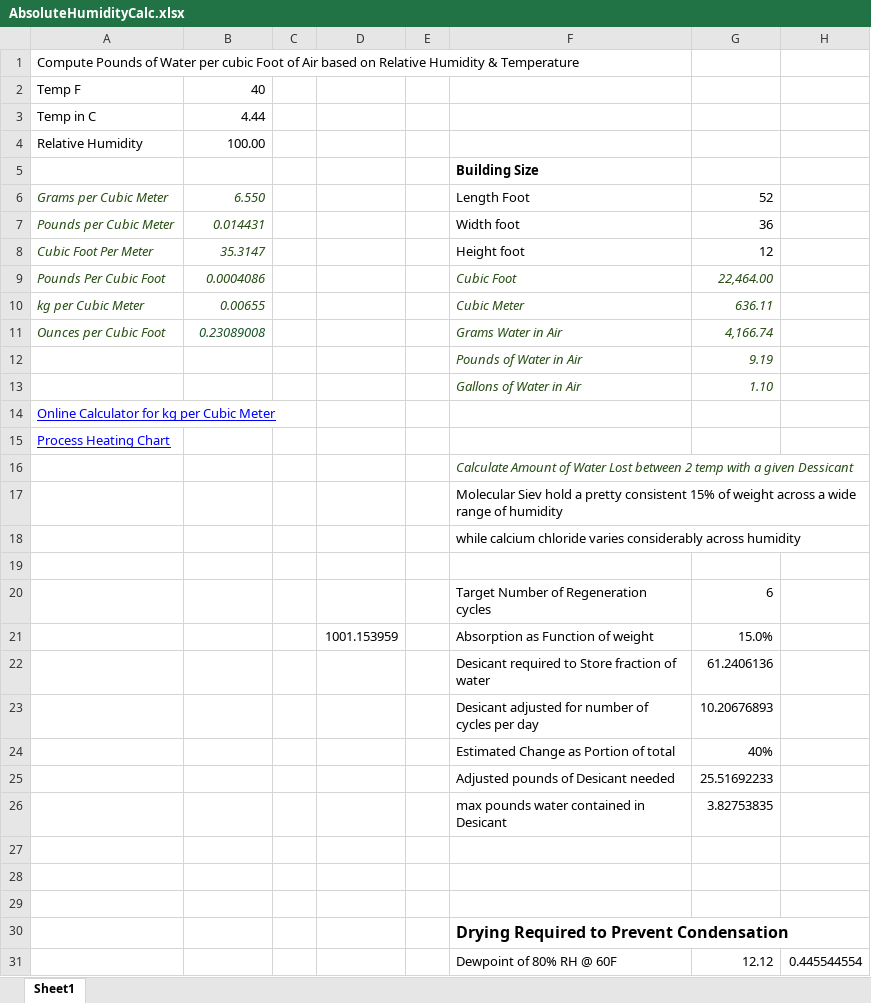
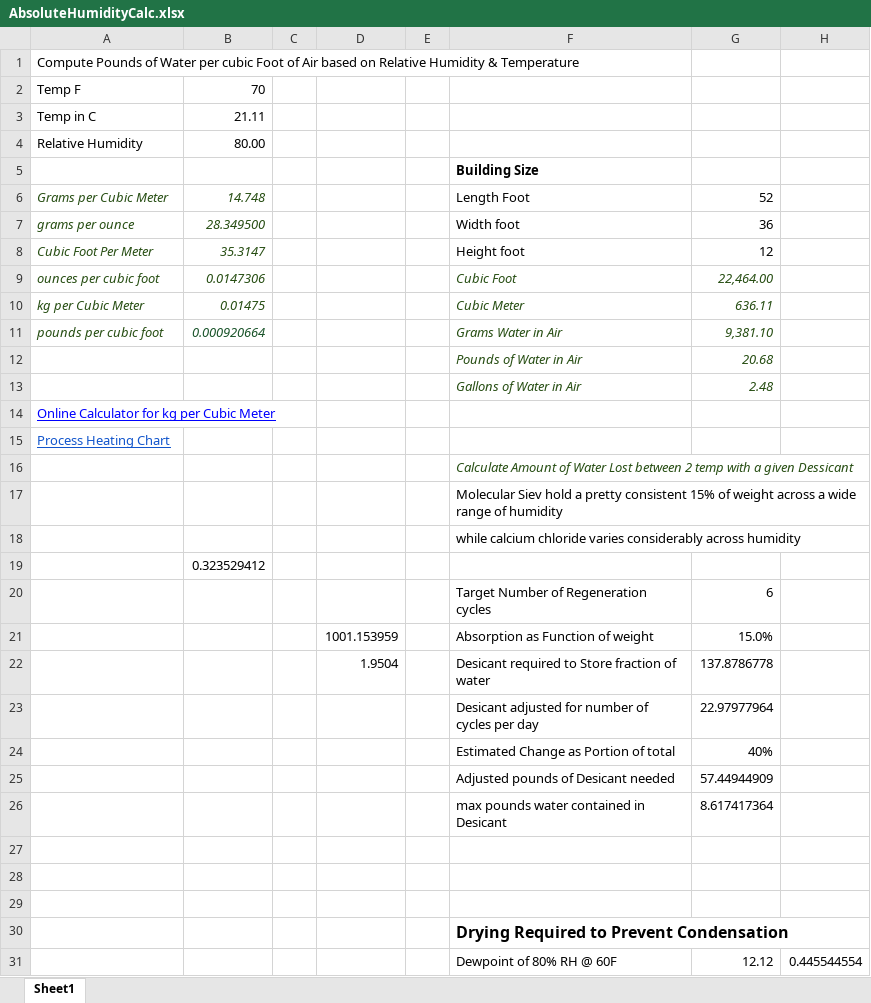
Before and after one commit to joeatbayes/workshop-barn-shed-humidity-control, an Excel workbook: documentation/AbsoluteHumidityCalc.xlsx, sheet Sheet1, drawn as a sheet; only a part is shown; values as stored, in another font and other column widths than the file's, no borders; removed rows and columns are numbered as before the commit, all else as after; the diff covers the shown part only; the diff names each change by its address in the sheet, - before the commit and + after, or states it on an @@ line.

```diff
--- a/documentation/AbsoluteHumidityCalc.xlsx (sheet Sheet1)
+++ b/documentation/AbsoluteHumidityCalc.xlsx (sheet Sheet1)
-B2: 40
+B2: 70
-B3: 4.44
+B3: 21.11
-B4: 100.00
+B4: 80.00
-B6: 6.550
+B6: 14.748
-A7: Pounds per Cubic Meter
+A7: grams per ounce
-B7: 0.014431
+B7: 28.349500
-A9: Pounds Per Cubic Foot
+A9: ounces per cubic foot
-B9: 0.0004086
+B9: 0.0147306
-B10: 0.00655
+B10: 0.01475
-row 11: Ounces per Cubic Foot | 0.23089008 |  |  |  | Grams Water in Air | 4,166.74
-row 12:  |  |  |  |  | Pounds of Water in Air | 9.19
-row 13:  |  |  |  |  | Gallons of Water in Air | 1.10
+row 11: pounds per cubic foot | 0.000920664 |  |  |  | Grams Water in Air | 9,381.10
+row 12:  |  |  |  |  | Pounds of Water in Air | 20.68
+row 13:  |  |  |  |  | Gallons of Water in Air | 2.48
-A15 text colour: #0000FF
+A15 text colour: #1155CC
-B19: (empty)
+B19: 0.323529412
-row 22:  |  |  |  |  | Desicant required to Store fraction of water | 61.2406136
-row 23:  |  |  |  |  | Desicant adjusted for number of cycles per day | 10.20676893
+row 22:  |  |  | 1.9504 |  | Desicant required to Store fraction of water | 137.8786778
+row 23:  |  |  |  |  | Desicant adjusted for number of cycles per day | 22.97977964
-G25: 25.51692233
+G25: 57.44944909
-G26: 3.82753835
+G26: 8.617417364
```
Also changed, not shown: 1 edited cell elsewhere in this sheet, 14 other files.
